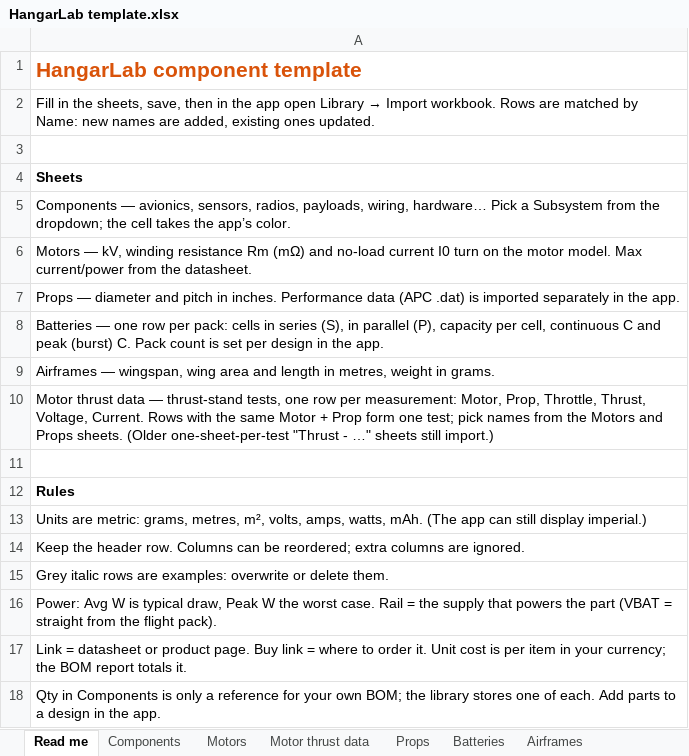
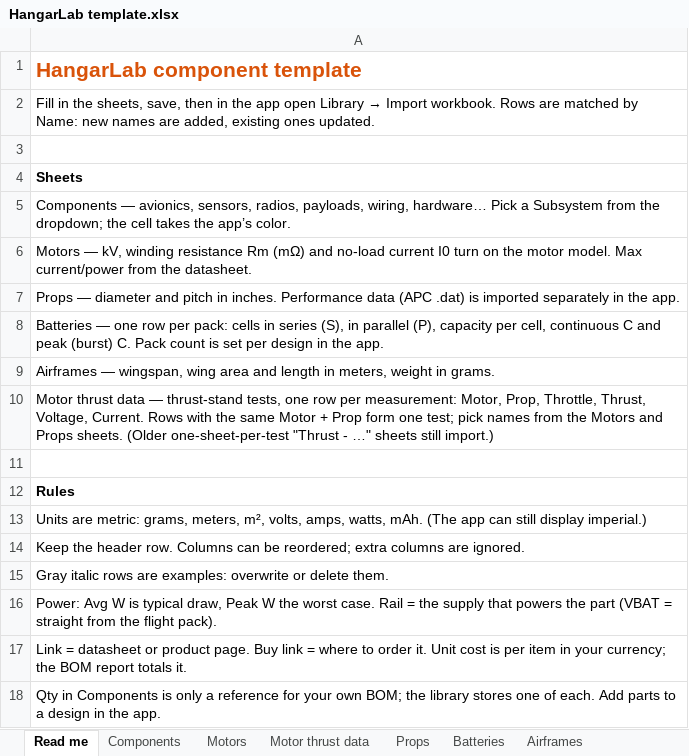
Before and after one commit to vuquang284/hangarlab, an Excel workbook: hangarlab/HangarLab template.xlsx, sheet Read me, drawn as a sheet; values as stored, in another font and other column widths than the file's, no borders; the diff names each change by its address in the sheet, - before the commit and + after, or states it on an @@ line.

```diff
--- a/hangarlab/HangarLab template.xlsx (sheet Read me)
+++ b/hangarlab/HangarLab template.xlsx (sheet Read me)
-A9: …length in metres, weight in…
+A9: …length in meters, weight in…
-A13: …metric: grams, metres, m², volts,…
+A13: …metric: grams, meters, m², volts,…
-A15: Grey italic rows…
+A15: Gray italic rows…
```
Also changed, not shown: 15 other files.
